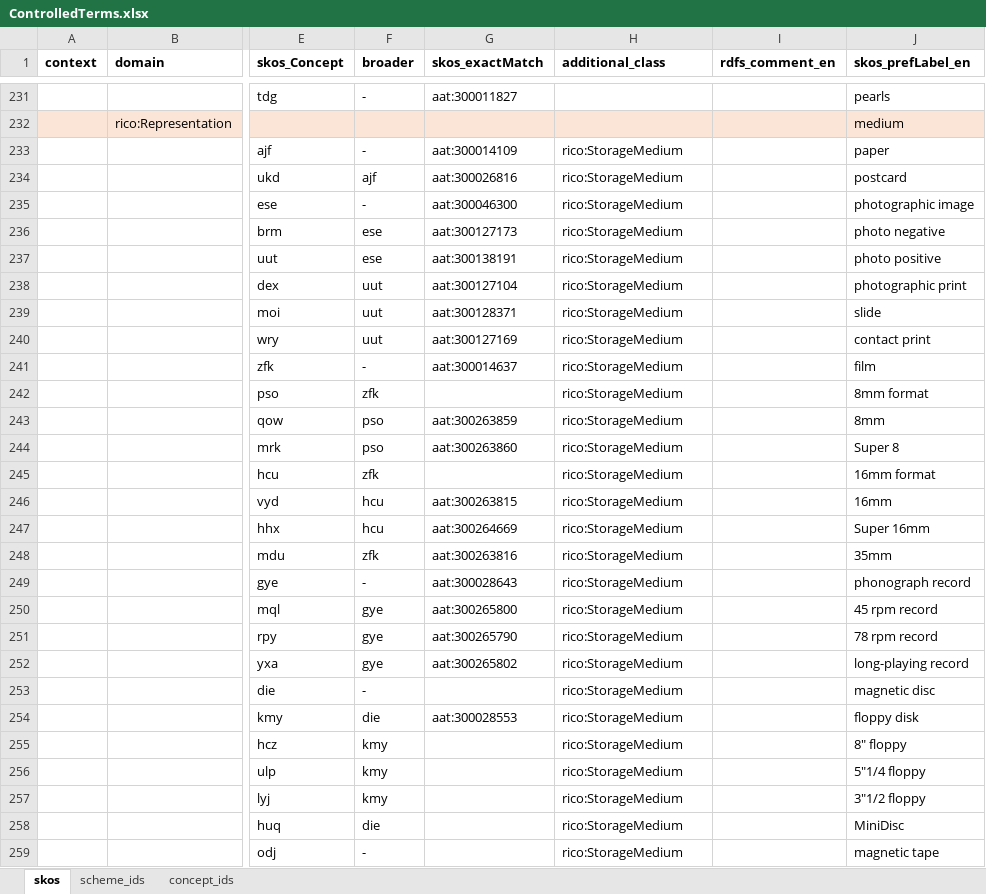
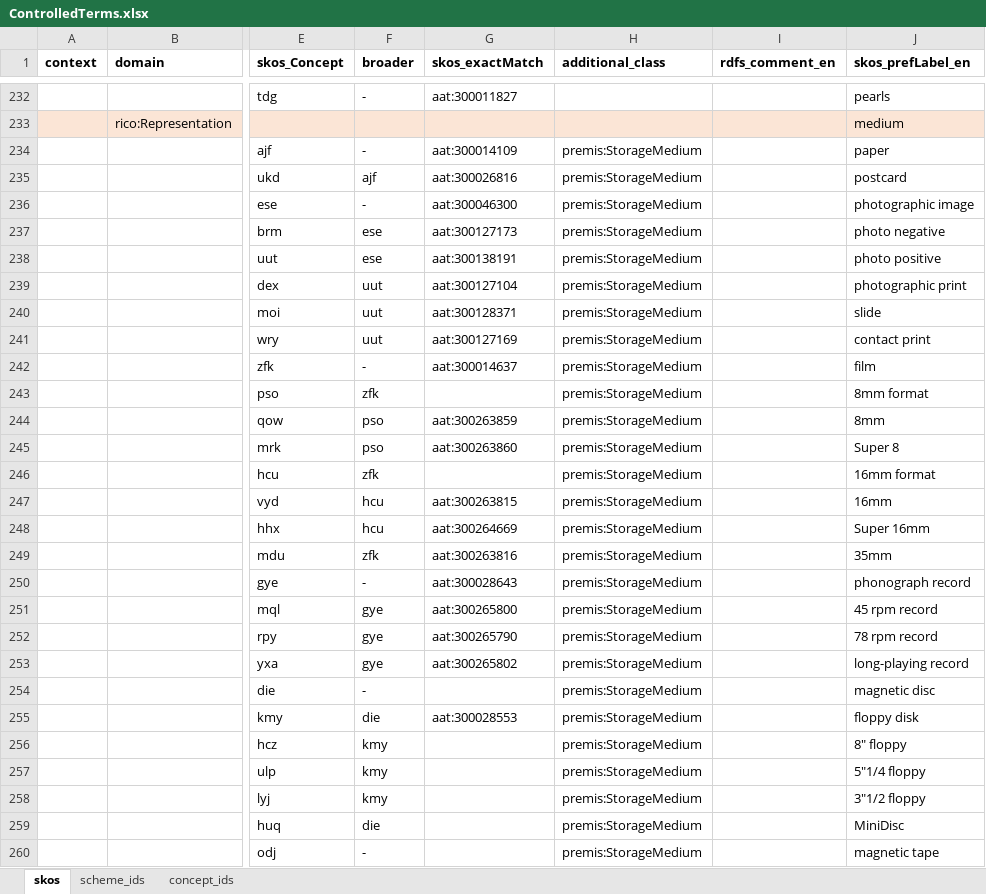
Before and after one commit to sapa/spa-vocabulary, an Excel workbook: source/ControlledTerms.xlsx, sheet skos, drawn as a sheet; only a part is shown, gaps mark what is left out; values as stored, in another font and other column widths than the file's, no borders; addresses are those after the commit; the diff covers the shown part only; the diff names each change by its address in the sheet, - before the commit and + after, or states it on an @@ line.

Commit message:
"Festspiel" moved to group type, updated record set levels, rico:StorageMedium

```diff
--- a/source/ControlledTerms.xlsx (sheet skos)
+++ b/source/ControlledTerms.xlsx (sheet skos)
-H234:H260 (additional_class): rico:StorageMedium
+H234:H260 (additional_class): premis:StorageMedium
```
Also changed, not shown: 3 added rows, 1 moved row and 59 edited cells elsewhere in this sheet, sheet concept_ids, sheet scheme_ids, 3 other files.
